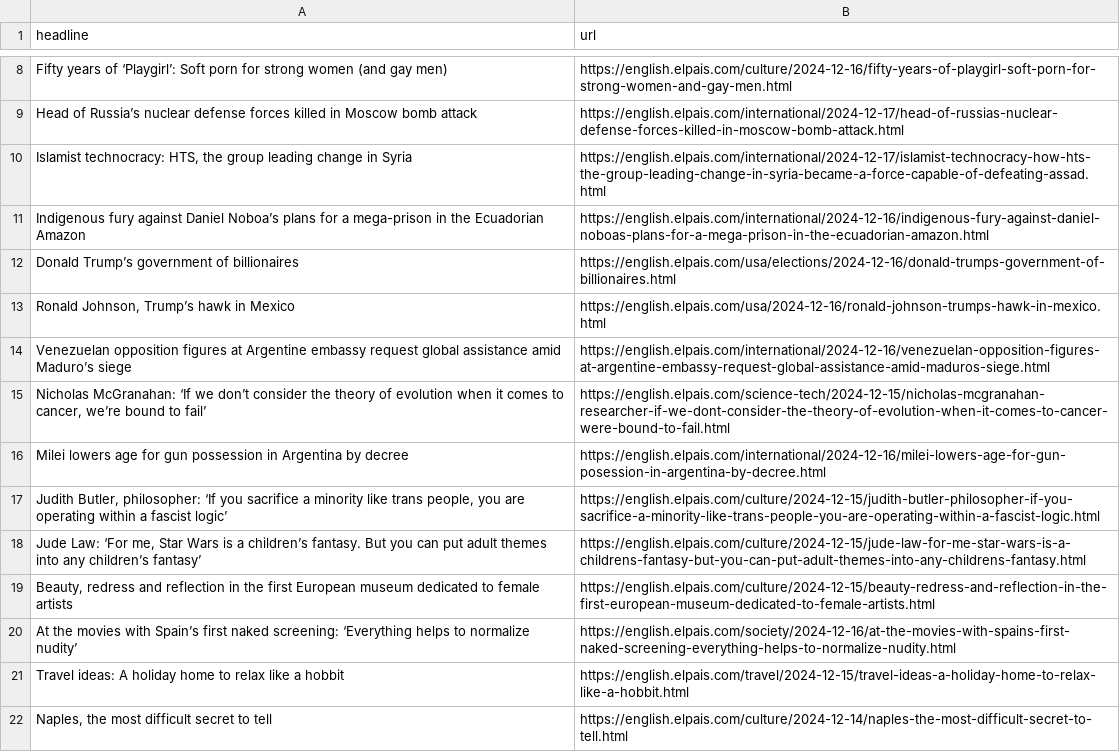
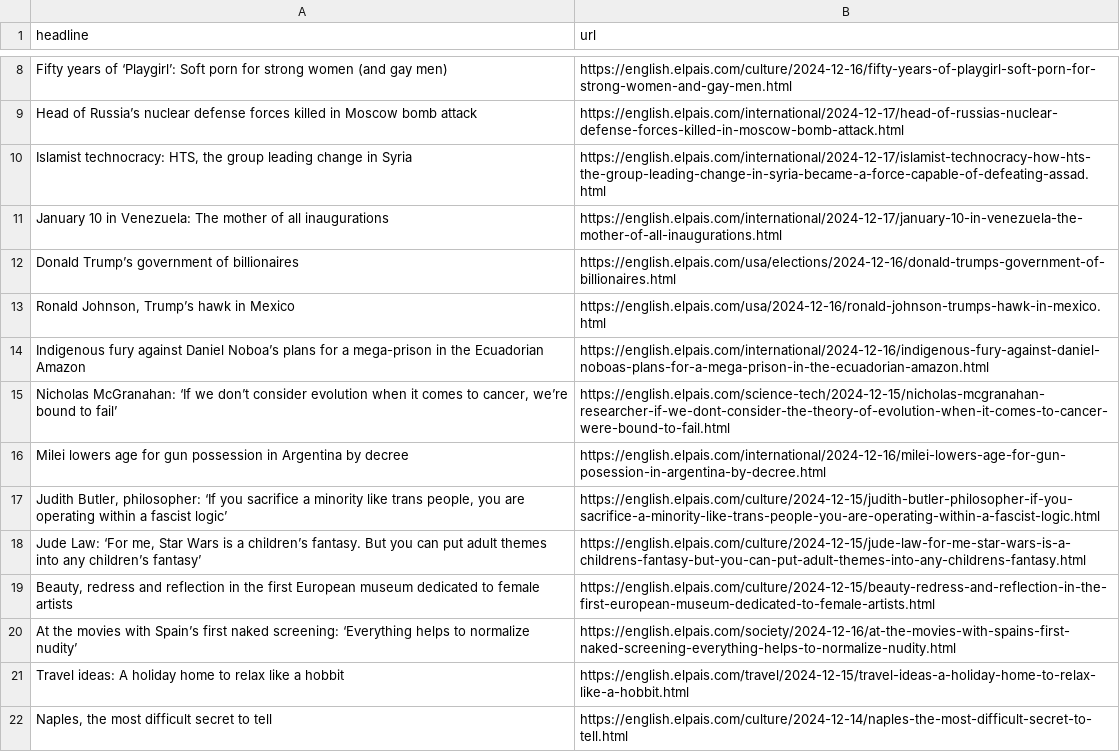
Before and after one commit to rtalabong/el-pais-scraper, a CSV file: headlines.csv, drawn as a sheet; only a part is shown, gaps mark what is left out.

```diff
--- a/headlines.csv
+++ b/headlines.csv
@@ -10,7 +10,7 @@ Head of Russia’s nuclear defense forces killed in Moscow bomb attack,https://e
 "Islamist technocracy: HTS, the group leading change in Syria",https://english.elpais.com/international/2024-12-17/islamist-technocracy-how-hts-the-group-leading-change-in-syria-became-a-force-capable-of-defeating-assad.html
-Indigenous fury against Daniel Noboa’s plans for a mega-prison in the Ecuadorian Amazon,https://english.elpais.com/international/2024-12-16/indigenous-fury-against-daniel-noboas-plans-for-a-mega-prison-in-the-ecuadorian-amazon.html
+January 10 in Venezuela: The mother of all inaugurations,https://english.elpais.com/international/2024-12-17/january-10-in-venezuela-the-mother-of-all-inaugurations.html
 Donald Trump’s government of billionaires,https://english.elpais.com/usa/elections/2024-12-16/donald-trumps-government-of-billionaires.html
 "Ronald Johnson, Trump’s hawk in Mexico",https://english.elpais.com/usa/2024-12-16/ronald-johnson-trumps-hawk-in-mexico.html
-Venezuelan opposition figures at Argentine embassy request global assistance amid Maduro’s siege,https://english.elpais.com/international/2024-12-16/venezuelan-opposition-figures-at-argentine-embassy-request-global-assistance-amid-maduros-siege.html
-"Nicholas McGranahan: ‘If we don’t consider the theory of evolution when it comes to cancer, we’re bound to fail’",https://english.elpais.com/science-tech/2024-12-15/nicholas-mcgranahan-researcher-if-we-dont-consider-the-theory-of-evolution-when-it-comes-to-cancer-were-bound-to-fail.html
+Indigenous fury against Daniel Noboa’s plans for a mega-prison in the Ecuadorian Amazon,https://english.elpais.com/international/2024-12-16/indigenous-fury-against-daniel-noboas-plans-for-a-mega-prison-in-the-ecuadorian-amazon.html
+"Nicholas McGranahan: ‘If we don’t consider evolution when it comes to cancer, we’re bound to fail’",https://english.elpais.com/science-tech/2024-12-15/nicholas-mcgranahan-researcher-if-we-dont-consider-the-theory-of-evolution-when-it-comes-to-cancer-were-bound-to-fail.html
 Milei lowers age for gun possession in Argentina by decree,https://english.elpais.com/international/2024-12-16/milei-lowers-age-for-gun-posession-in-argentina-by-decree.html
```
